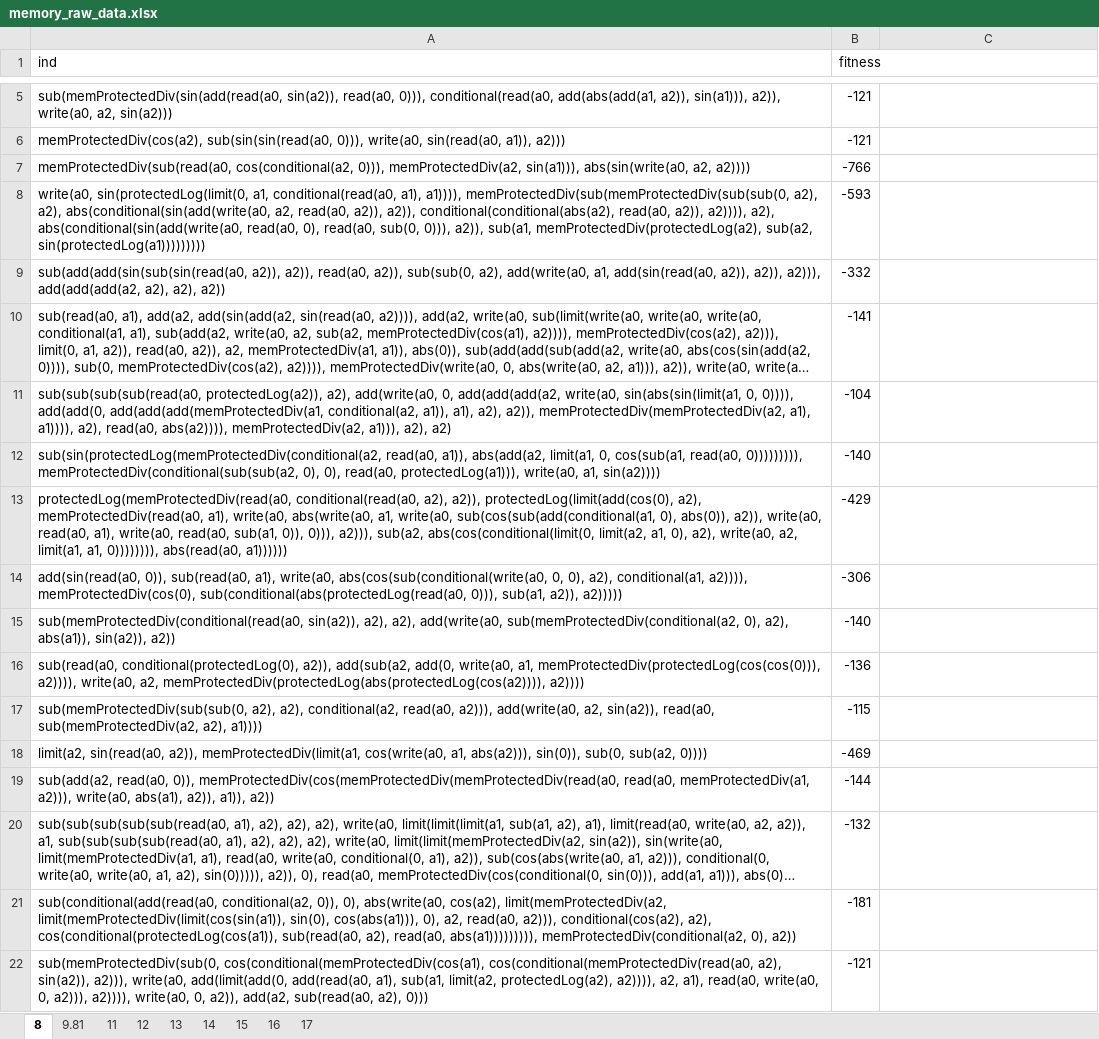
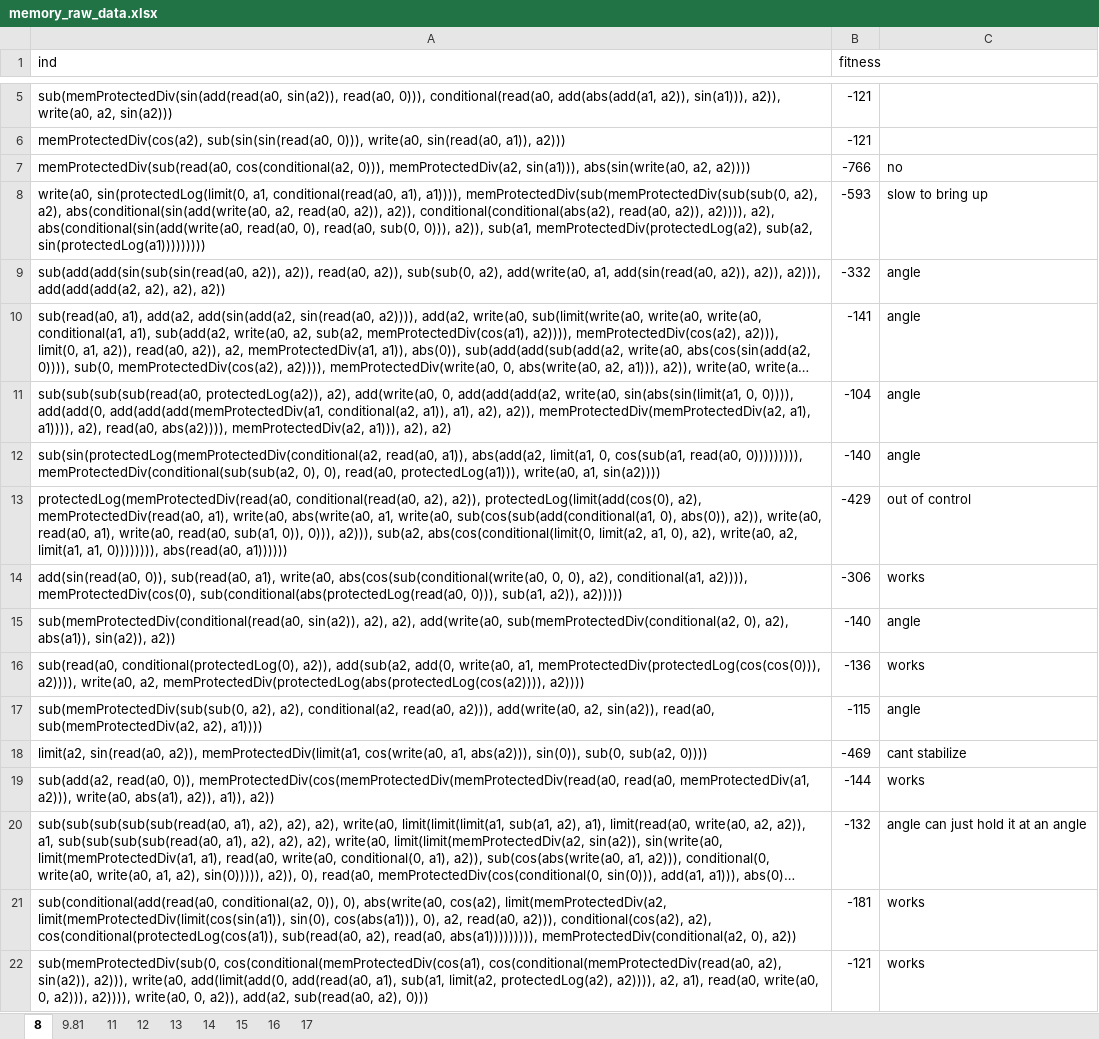
Before and after one commit to Ctrl-Sky/partly_observable_pendulum, an Excel workbook: pendulum/work_on_memory/memory_raw_data.xlsx, sheet 8, drawn as a sheet; only a part is shown, gaps mark what is left out; long unchanged cells end in …; values as stored, in another font and other column widths than the file's, no borders; the diff names each change by its address in the sheet, - before the commit and + after, or states it on an @@ line.

```diff
--- a/pendulum/work_on_memory/memory_raw_data.xlsx (sheet 8)
+++ b/pendulum/work_on_memory/memory_raw_data.xlsx (sheet 8)
-C7: (empty)
+C7: no
-C8: (empty)
+C8: slow to bring up
-C9:C12: (empty)
+C9:C12: angle
-C13: (empty)
+C13: out of control
-C14: (empty)
+C14: works
-C15: (empty)
+C15: angle
-C16: (empty)
+C16: works
-C17: (empty)
+C17: angle
-C18: (empty)
+C18: cant stabilize
-C19: (empty)
+C19: works
-C20: (empty)
+C20: angle can just hold it at an angle
-C21:C22: (empty)
+C21:C22: works
```
Also changed, not shown: sheet 16, sheet 15, sheet 12, sheet 13, sheet 14, sheet 17, 2 more sheets, pendulum/full_obs_pendulum/full_obs_grav.xlsx, pendulum/work_on_memory/memory_grav.xlsx, 3 other files.
